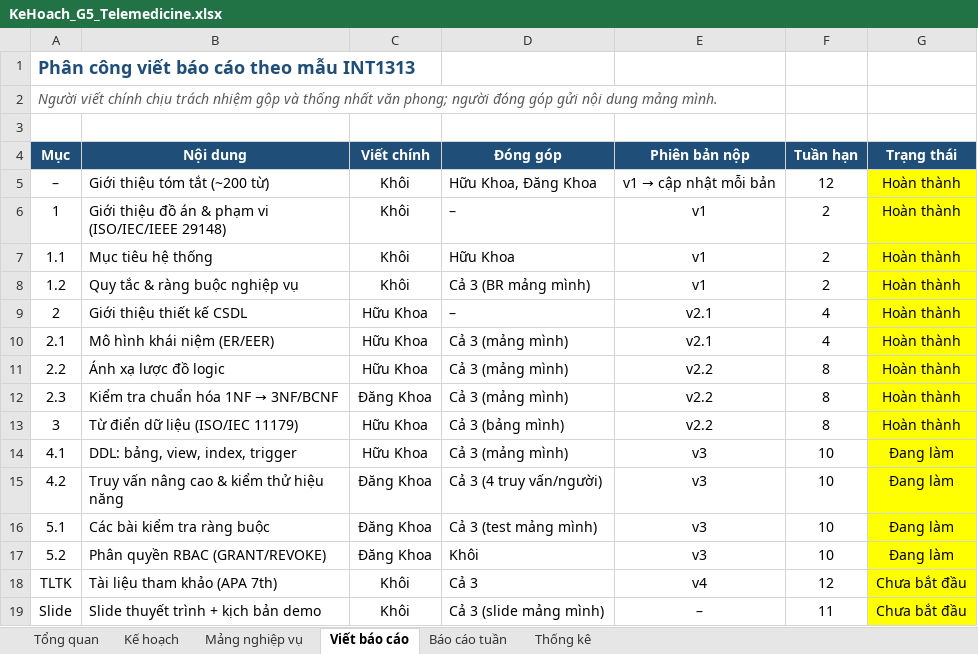
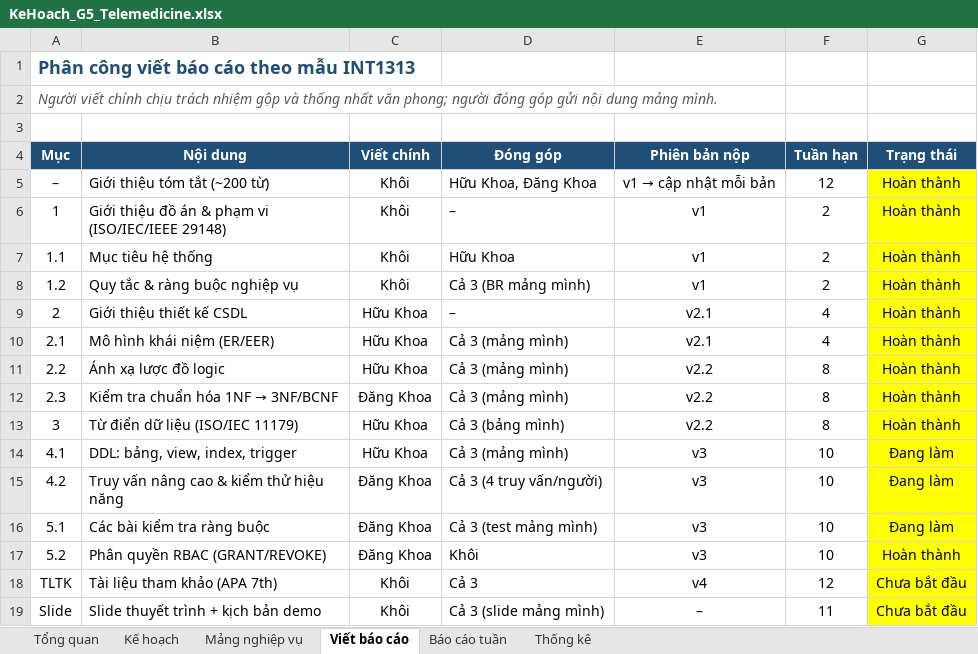
Before and after one commit to khoiln218/telemedicine, an Excel workbook: docs/KeHoach_G5_Telemedicine.xlsx, sheet Viết báo cáo, drawn as a sheet; values as stored, in another font and other column widths than the file's, no borders; the diff names each change by its address in the sheet, - before the commit and + after, or states it on an @@ line.

```diff
--- a/docs/KeHoach_G5_Telemedicine.xlsx (sheet Viết báo cáo)
+++ b/docs/KeHoach_G5_Telemedicine.xlsx (sheet Viết báo cáo)
-G17 (Trạng thái): Đang làm
+G17 (Trạng thái): Hoàn thành
```
Also changed, not shown: sheet Kế hoạch, 1 other file.
